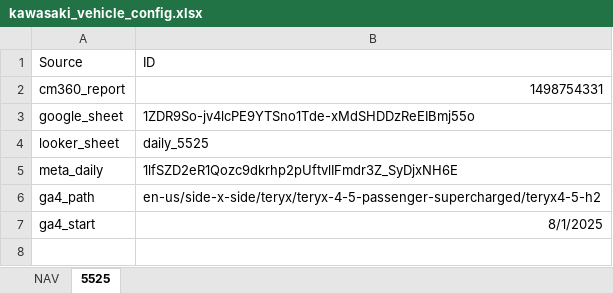
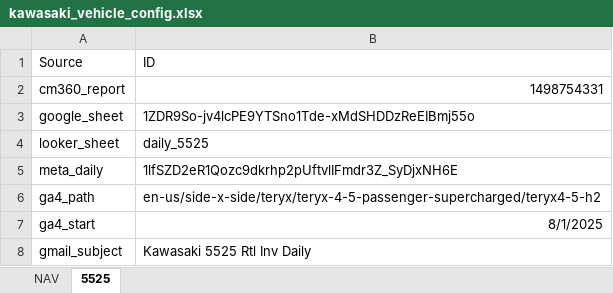
Before and after one commit to taylorgrant/kawasaki_cm360, an Excel workbook: data/kawasaki_vehicle_config.xlsx, sheet 5525, drawn as a sheet; values as stored, in another font and other column widths than the file's, no borders; the diff names each change by its address in the sheet, - before the commit and + after, or states it on an @@ line.

Commit message:
adding email subject

```diff
--- a/data/kawasaki_vehicle_config.xlsx (sheet 5525)
+++ b/data/kawasaki_vehicle_config.xlsx (sheet 5525)
+row 8: gmail_subject | Kawasaki 5525 Rtl Inv Daily
```
Also changed, not shown: sheet NAV, 1 other file.
